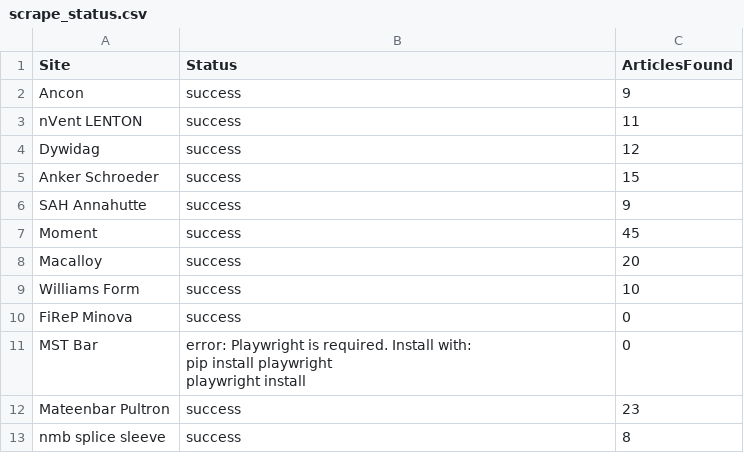
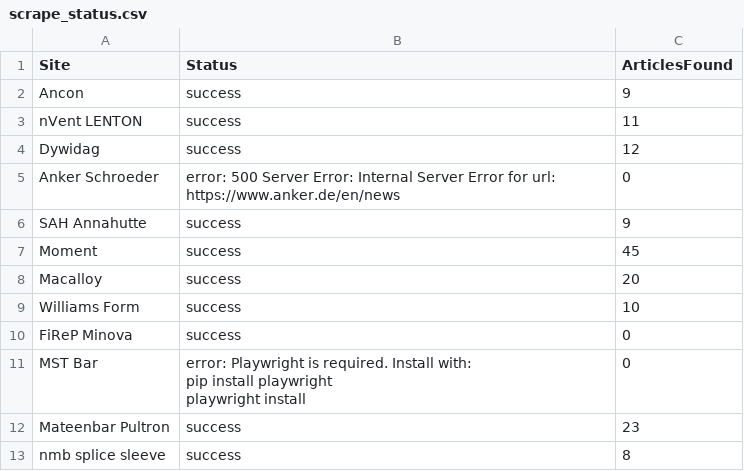
Before and after one commit to jumpbcc158/006gitscrape, a CSV file: scrape_status.csv, drawn as a sheet.

```diff
--- a/scrape_status.csv
+++ b/scrape_status.csv
@@ -4,3 +4,3 @@ nVent LENTON,success,11
 Dywidag,success,12
-Anker Schroeder,success,15
+Anker Schroeder,error: 500 Server Error: Internal Server Error for url: https://www.anker.de/en/news,0
 SAH Annahutte,success,9
```
Also changed, not shown: 1 other file.
